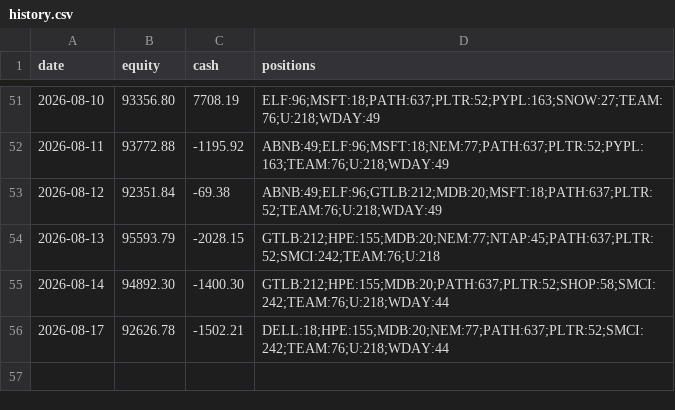
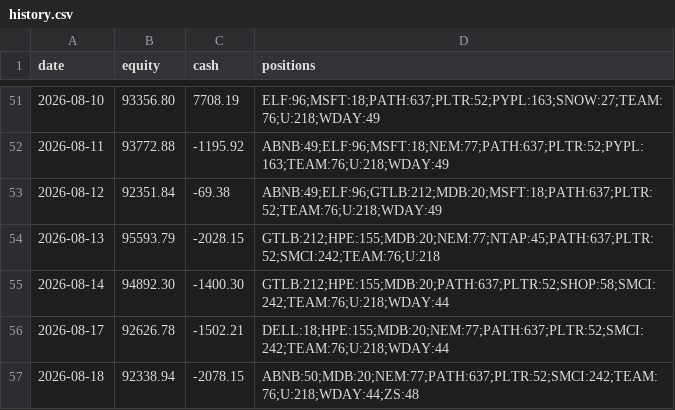
Before and after one commit to imurayuto4-tech/invest-bot, a CSV file: history.csv, drawn as a sheet; only a part is shown, gaps mark what is left out; the diff names each change by its address in the sheet, - before the commit and + after, or states it on an @@ line.

Commit message:
log 2026-08-18

```diff
--- a/history.csv
+++ b/history.csv
+row 57: 2026-08-18 | 92338.94 | -2078.15 | ABNB:50;MDB:20;NEM:77;PATH:637;PLTR:52;SMCI:242;TEAM:76;U:218;WDAY:44;ZS:48
```
